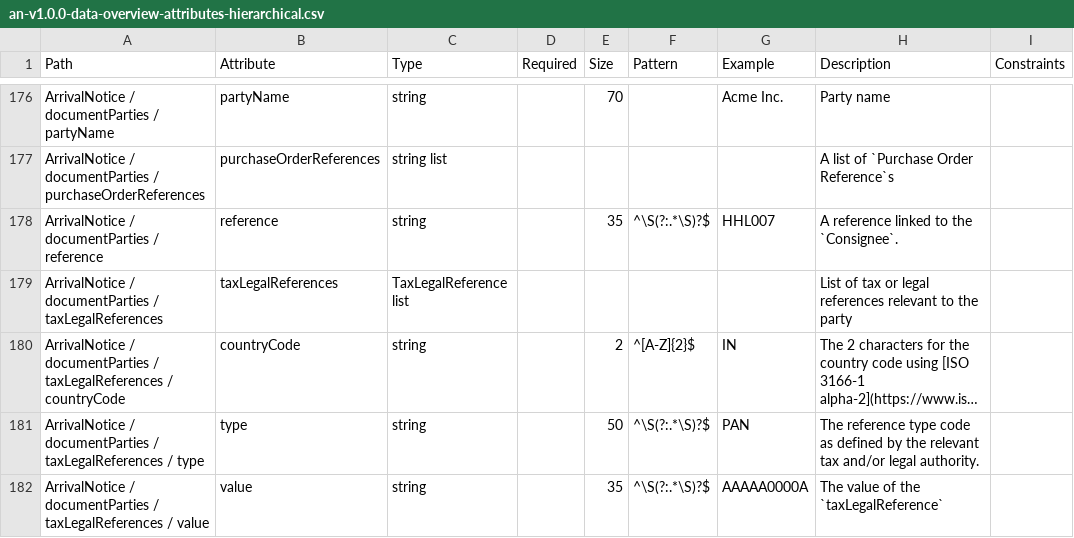
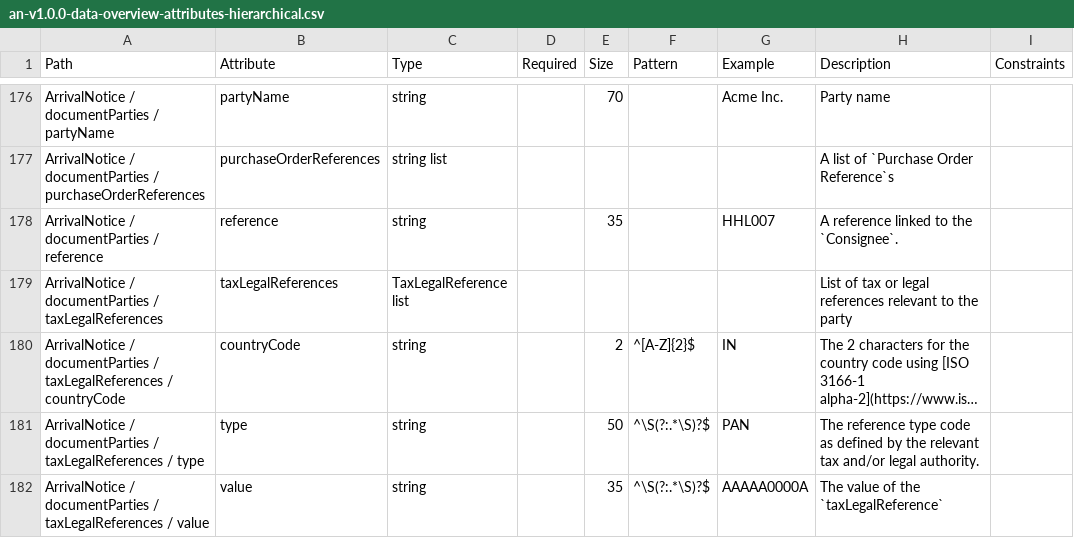
Before and after one commit to dcsaorg/Conformance-Gateway, a CSV file: specifications/generated-resources/standards/an/v100/an-v1.0.0-data-overview-attributes-hierarchical.csv, drawn as a sheet; only a part is shown, gaps mark what is left out; long unchanged cells end in …; the diff covers the shown part only; the diff names each change by its address in the sheet, - before the commit and + after, or states it on an @@ line.

Commit message:
SD-2205 Cleaned up all patterns, minLength and minItems

```diff
--- a/specifications/generated-resources/standards/an/v100/an-v1.0.0-data-overview-attributes-hierarchical.csv
+++ b/specifications/generated-resources/standards/an/v100/an-v1.0.0-data-overview-attributes-hierarchical.csv
-F178 (Pattern): ^\S(?:.*\S)?$
+F178 (Pattern): (empty)
```
Also changed, not shown: 36 edited cells elsewhere in this file, specifications/generated-resources/standards/an/v100/an-v1.0.0-data-overview-attributes-normalized.csv, 12 other files.
